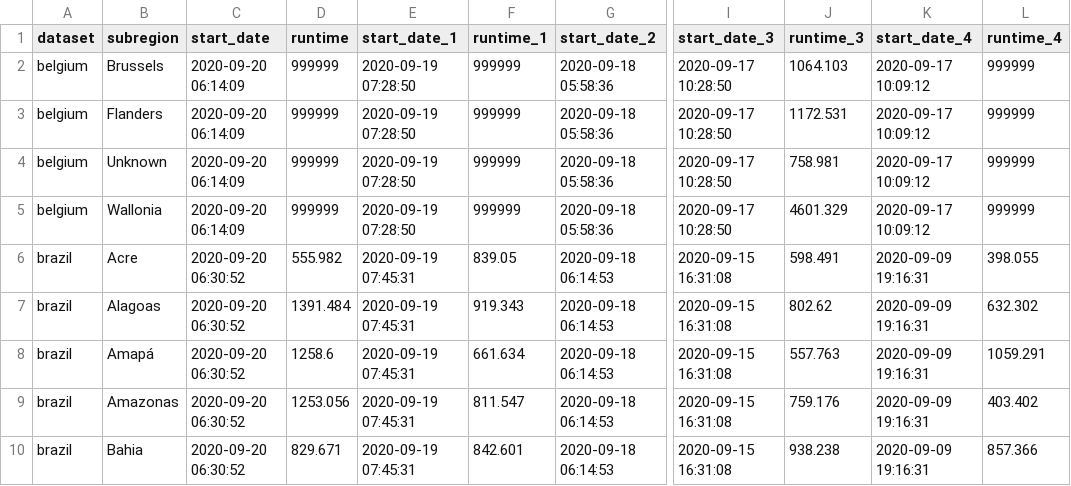
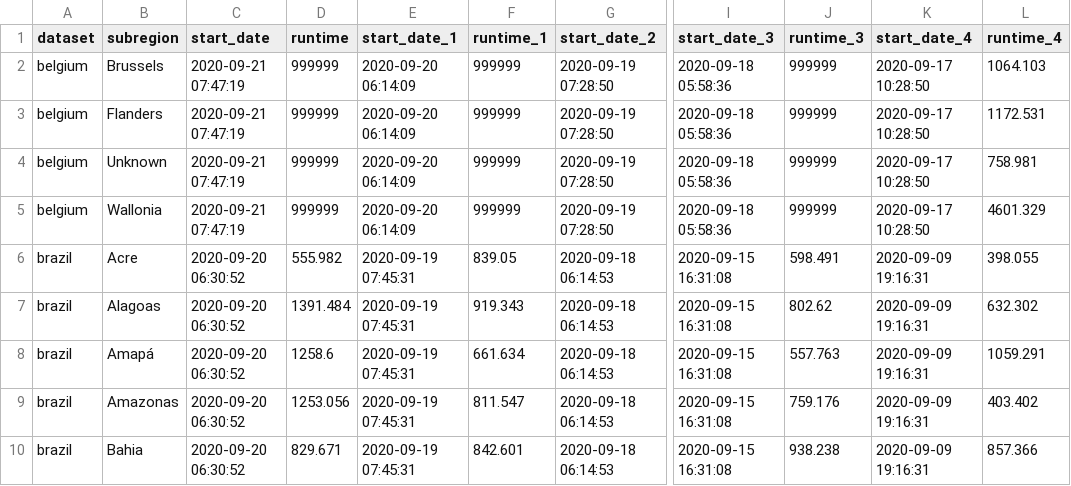
Before and after one commit to steven871121/covid-rt-estimates, a CSV file: runtimes.csv, drawn as a sheet; only a part is shown, gaps mark what is left out; the diff names each change by its address in the sheet, - before the commit and + after, or states it on an @@ line.

```diff
--- a/runtimes.csv
+++ b/runtimes.csv
-C2:C5 (start_date): 2020-09-20 06:14:09
+C2:C5 (start_date): 2020-09-21 07:47:19
-E2:E5 (start_date_1): 2020-09-19 07:28:50
+E2:E5 (start_date_1): 2020-09-20 06:14:09
-G2:G5 (start_date_2): 2020-09-18 05:58:36
+G2:G5 (start_date_2): 2020-09-19 07:28:50
-I2:I5 (start_date_3): 2020-09-17 10:28:50
+I2:I5 (start_date_3): 2020-09-18 05:58:36
-J2 (runtime_3): 1064.103
+J2 (runtime_3): 999999
-K2:K5 (start_date_4): 2020-09-17 10:09:12
+K2:K5 (start_date_4): 2020-09-17 10:28:50
-L2 (runtime_4): 999999
+L2 (runtime_4): 1064.103
-J3 (runtime_3): 1172.531
+J3 (runtime_3): 999999
-L3 (runtime_4): 999999
+L3 (runtime_4): 1172.531
-J4 (runtime_3): 758.981
+J4 (runtime_3): 999999
-L4 (runtime_4): 999999
+L4 (runtime_4): 758.981
-J5 (runtime_3): 4601.329
+J5 (runtime_3): 999999
-L5 (runtime_4): 999999
+L5 (runtime_4): 4601.329
```
Also changed, not shown: 1 other file.
